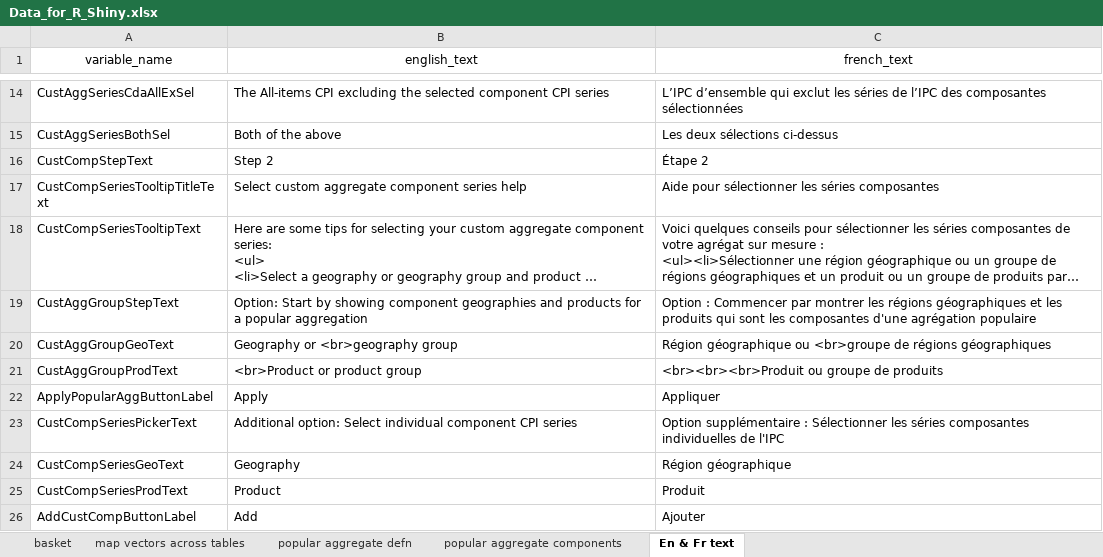
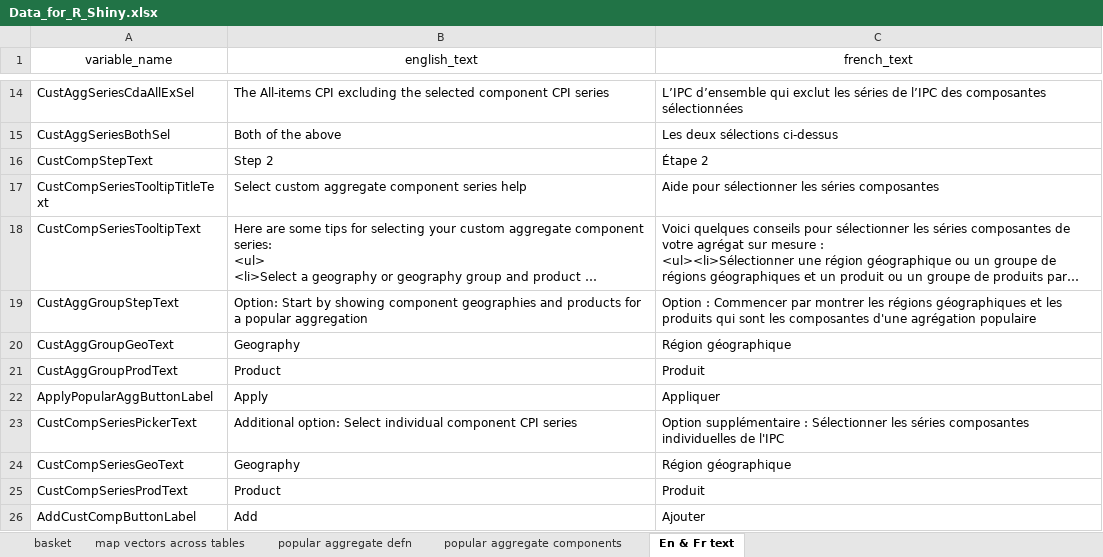
Before and after one commit to CPICustomAggCalcAggSurMesureIPC/CPIAggr, an Excel workbook: data-raw/Data_for_R_Shiny.xlsx, sheet En & Fr text, drawn as a sheet; only a part is shown, gaps mark what is left out; long unchanged cells end in …; values as stored, in another font and other column widths than the file's, no borders; the diff names each change by its address in the sheet, - before the commit and + after, or states it on an @@ line.

```diff
--- a/data-raw/Data_for_R_Shiny.xlsx (sheet En & Fr text)
+++ b/data-raw/Data_for_R_Shiny.xlsx (sheet En & Fr text)
-B20 (english_text): Geography or <br>geography group
+B20 (english_text): Geography
-C20 (french_text): Région géographique ou <br>groupe de régions géographiques
+C20 (french_text): Région géographique
-B21 (english_text): <br>Product or product group
+B21 (english_text): Product
-C21 (french_text): <br><br><br>Produit ou groupe de produits
+C21 (french_text): Produit
```
Also changed, not shown: sheet map vectors across tables, 1 other file.
